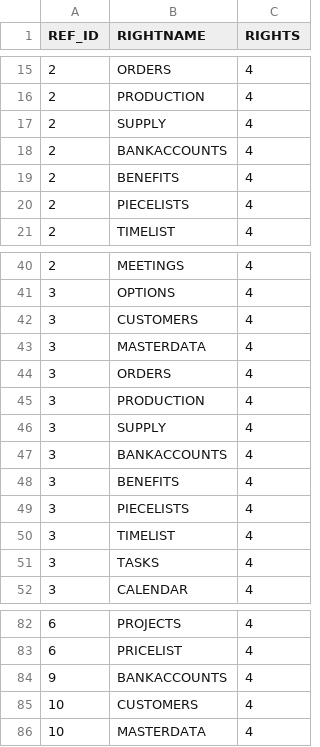
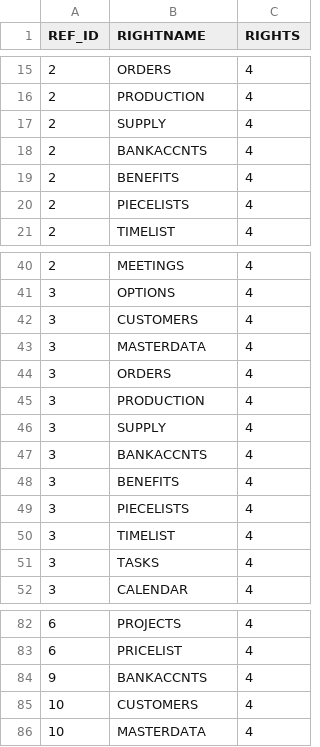
Before and after one commit to cutec-chris/promet-erp, a CSV file: promet/importdata/standard/rights.csv, drawn as a sheet; only a part is shown, gaps mark what is left out.

Commit message:
Wiardmandant:fix Standard Banking Right

```diff
--- a/promet/importdata/standard/rights.csv
+++ b/promet/importdata/standard/rights.csv
@@ -17,3 +17,3 @@ REF_ID;RIGHTNAME;RIGHTS
 2;SUPPLY;4
-2;BANKACCOUNTS;4
+2;BANKACCNTS;4
 2;BENEFITS;4
@@ -46,3 +46,3 @@ REF_ID;RIGHTNAME;RIGHTS
 3;SUPPLY;4
-3;BANKACCOUNTS;4
+3;BANKACCNTS;4
 3;BENEFITS;4
@@ -83,3 +83,3 @@ REF_ID;RIGHTNAME;RIGHTS
 6;PRICELIST;4
-9;BANKACCOUNTS;4
+9;BANKACCNTS;4
 10;CUSTOMERS;4
```
Also changed, not shown: 6 other files.
